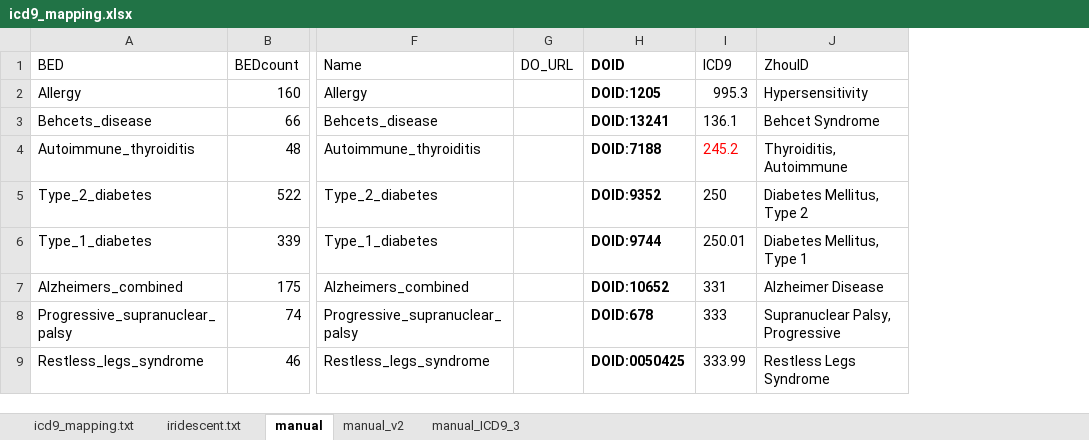
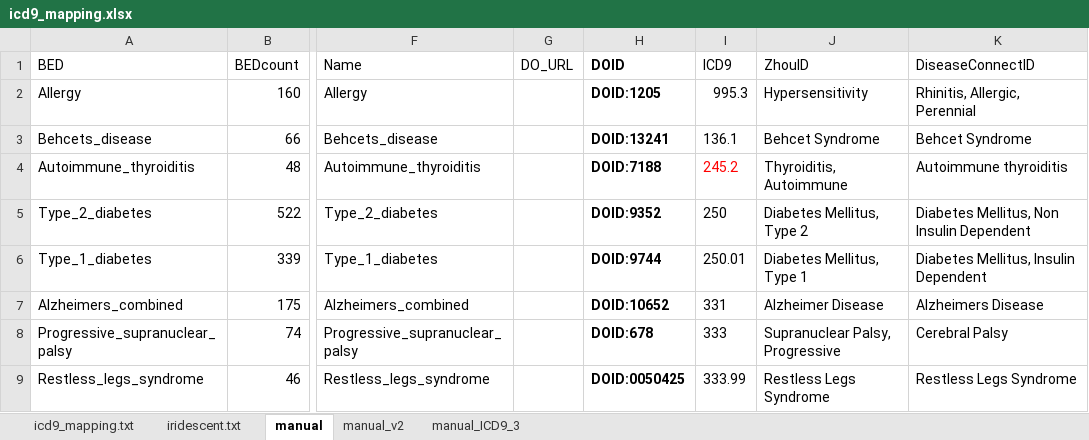
Before and after one commit to mdozmorov/gwas2bed, an Excel workbook: autoimmune/R.GR.autoimmune/data/icd9_mapping.xlsx, sheet manual, drawn as a sheet; only a part is shown, gaps mark what is left out; values as stored, in another font and other column widths than the file's, no borders; the diff names each change by its address in the sheet, - before the commit and + after, or states it on an @@ line.

Commit message:
Adding DiseaseConnect mapping

```diff
--- a/autoimmune/R.GR.autoimmune/data/icd9_mapping.xlsx (sheet manual)
+++ b/autoimmune/R.GR.autoimmune/data/icd9_mapping.xlsx (sheet manual)
+column K (DiseaseConnectID), rows 2-9: Rhinitis, Allergic, Perennial | Behcet Syndrome | Autoimmune thyroiditis | Diabetes Mellitus, Non Insulin Dependent | Diabetes Mellitus, Insulin Dependent | Alzheimers Disease | Cerebral Palsy | Restless Legs Syndrome
```
Also changed, not shown: 1 other file.
